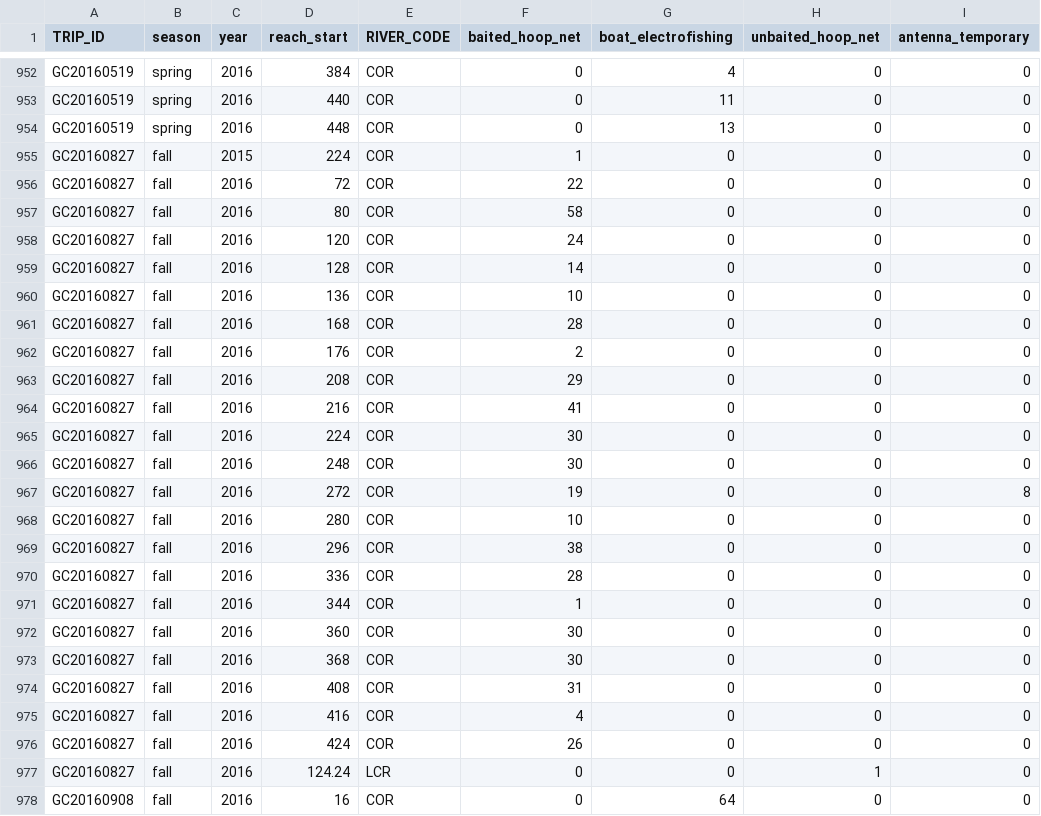
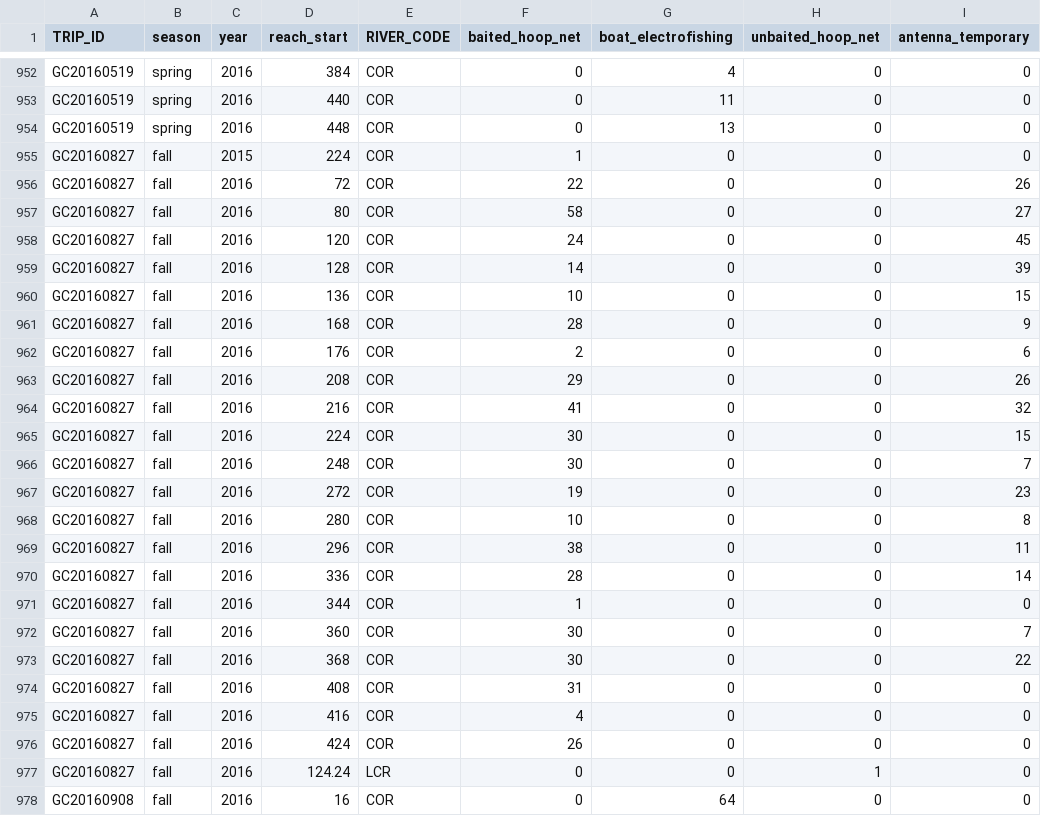
Before and after one commit to jkboyer/flannelmouth, a CSV file: data/effort_by_trip_reach.csv, drawn as a sheet; only a part is shown, gaps mark what is left out; the diff covers the shown part only.

Commit message:
changed FWS antenna code

```diff
--- a/data/effort_by_trip_reach.csv
+++ b/data/effort_by_trip_reach.csv
@@ -955,20 +955,20 @@
 "GC20160827","fall",2015,224,"COR",1,0,0,0
-"GC20160827","fall",2016,72,"COR",22,0,0,0
-"GC20160827","fall",2016,80,"COR",58,0,0,0
-"GC20160827","fall",2016,120,"COR",24,0,0,0
-"GC20160827","fall",2016,128,"COR",14,0,0,0
-"GC20160827","fall",2016,136,"COR",10,0,0,0
-"GC20160827","fall",2016,168,"COR",28,0,0,0
-"GC20160827","fall",2016,176,"COR",2,0,0,0
-"GC20160827","fall",2016,208,"COR",29,0,0,0
-"GC20160827","fall",2016,216,"COR",41,0,0,0
-"GC20160827","fall",2016,224,"COR",30,0,0,0
-"GC20160827","fall",2016,248,"COR",30,0,0,0
-"GC20160827","fall",2016,272,"COR",19,0,0,8
-"GC20160827","fall",2016,280,"COR",10,0,0,0
-"GC20160827","fall",2016,296,"COR",38,0,0,0
-"GC20160827","fall",2016,336,"COR",28,0,0,0
+"GC20160827","fall",2016,72,"COR",22,0,0,26
+"GC20160827","fall",2016,80,"COR",58,0,0,27
+"GC20160827","fall",2016,120,"COR",24,0,0,45
+"GC20160827","fall",2016,128,"COR",14,0,0,39
+"GC20160827","fall",2016,136,"COR",10,0,0,15
+"GC20160827","fall",2016,168,"COR",28,0,0,9
+"GC20160827","fall",2016,176,"COR",2,0,0,6
+"GC20160827","fall",2016,208,"COR",29,0,0,26
+"GC20160827","fall",2016,216,"COR",41,0,0,32
+"GC20160827","fall",2016,224,"COR",30,0,0,15
+"GC20160827","fall",2016,248,"COR",30,0,0,7
+"GC20160827","fall",2016,272,"COR",19,0,0,23
+"GC20160827","fall",2016,280,"COR",10,0,0,8
+"GC20160827","fall",2016,296,"COR",38,0,0,11
+"GC20160827","fall",2016,336,"COR",28,0,0,14
 "GC20160827","fall",2016,344,"COR",1,0,0,0
-"GC20160827","fall",2016,360,"COR",30,0,0,0
-"GC20160827","fall",2016,368,"COR",30,0,0,0
+"GC20160827","fall",2016,360,"COR",30,0,0,7
+"GC20160827","fall",2016,368,"COR",30,0,0,22
 "GC20160827","fall",2016,408,"COR",31,0,0,0
```
Also changed, not shown: 64 edited cells elsewhere in this file, data/effort_by_trip.csv, 1 other file.
